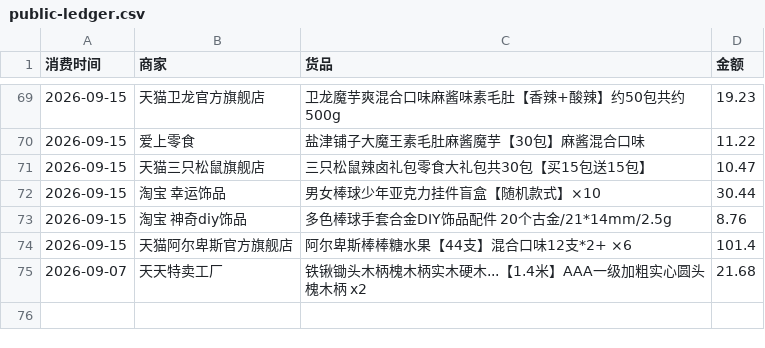
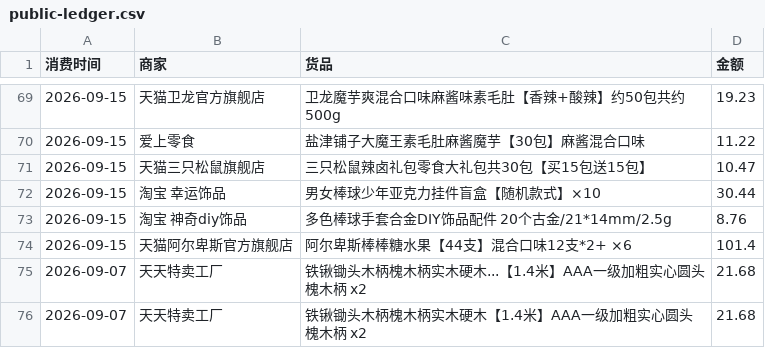
Before and after one commit to Lay-Yin/SUSTech-baseball-Softball-Team-Public-ledger, a CSV file: public-ledger.csv, drawn as a sheet; only a part is shown, gaps mark what is left out; the diff names each change by its address in the sheet, - before the commit and + after, or states it on an @@ line.

Commit message:
Add expense records

```diff
--- a/public-ledger.csv
+++ b/public-ledger.csv
+row 76: 2026-09-07 | 天天特卖工厂 | 铁锹锄头木柄槐木柄实木硬木【1.4米】AAA一级加粗实心圆头槐木柄 x2 | 21.68
```
